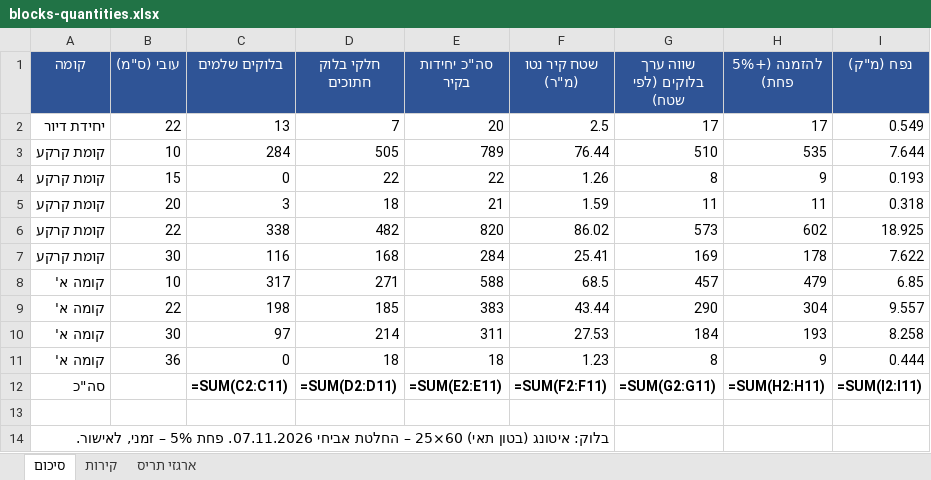
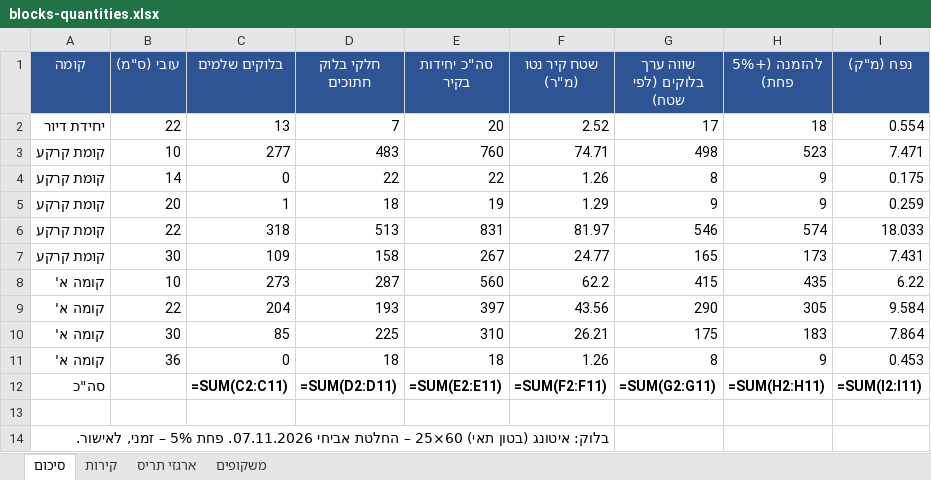
Before and after one commit to 123avihai-collab/House-3d, an Excel workbook: docs/quantities/blocks-quantities.xlsx, sheet סיכום, drawn as a sheet; values as stored, in another font and other column widths than the file's, no borders; formulas without a stored value are shown as written; removed rows and columns are numbered as before the commit, all else as after; the diff names each change by its address in the sheet, - before the commit and + after, or states it on an @@ line.

```diff
--- a/docs/quantities/blocks-quantities.xlsx (sheet סיכום)
+++ b/docs/quantities/blocks-quantities.xlsx (sheet סיכום)
+sheet tab: משקופים
-F2 (שטח קיר נטו (מ"ר)): 2.5
+F2 (שטח קיר נטו (מ"ר)): 2.52
-H2 (להזמנה (+5% פחת)): 17
+H2 (להזמנה (+5% פחת)): 18
-I2 (נפח (מ"ק)): 0.549
+I2 (נפח (מ"ק)): 0.554
-row 3: קומת קרקע | 10 | 284 | 505 | 789 | 76.44 | 510 | 535 | 7.644
+row 3: קומת קרקע | 10 | 277 | 483 | 760 | 74.71 | 498 | 523 | 7.471
-B4 (עובי (ס"מ)): 15
+B4 (עובי (ס"מ)): 14
-I4 (נפח (מ"ק)): 0.193
+I4 (נפח (מ"ק)): 0.175
-C5 (בלוקים שלמים): 3
+C5 (בלוקים שלמים): 1
-E5 (סה"כ יחידות בקיר): 21
+E5 (סה"כ יחידות בקיר): 19
-F5 (שטח קיר נטו (מ"ר)): 1.59
+F5 (שטח קיר נטו (מ"ר)): 1.29
-G5 (שווה ערך בלוקים (לפי שטח)): 11
+G5 (שווה ערך בלוקים (לפי שטח)): 9
-H5 (להזמנה (+5% פחת)): 11
+H5 (להזמנה (+5% פחת)): 9
-I5 (נפח (מ"ק)): 0.318
+I5 (נפח (מ"ק)): 0.259
-row 6: קומת קרקע | 22 | 338 | 482 | 820 | 86.02 | 573 | 602 | 18.925
-row 7: קומת קרקע | 30 | 116 | 168 | 284 | 25.41 | 169 | 178 | 7.622
-row 8: קומה א' | 10 | 317 | 271 | 588 | 68.5 | 457 | 479 | 6.85
+row 6: קומת קרקע | 22 | 318 | 513 | 831 | 81.97 | 546 | 574 | 18.033
+row 7: קומת קרקע | 30 | 109 | 158 | 267 | 24.77 | 165 | 173 | 7.431
+row 8: קומה א' | 10 | 273 | 287 | 560 | 62.2 | 415 | 435 | 6.22
-C9 (בלוקים שלמים): 198
+C9 (בלוקים שלמים): 204
-D9 (חלקי בלוק חתוכים): 185
+D9 (חלקי בלוק חתוכים): 193
-E9 (סה"כ יחידות בקיר): 383
+E9 (סה"כ יחידות בקיר): 397
-F9 (שטח קיר נטו (מ"ר)): 43.44
+F9 (שטח קיר נטו (מ"ר)): 43.56
-H9 (להזמנה (+5% פחת)): 304
+H9 (להזמנה (+5% פחת)): 305
-I9 (נפח (מ"ק)): 9.557
+I9 (נפח (מ"ק)): 9.584
-row 10: קומה א' | 30 | 97 | 214 | 311 | 27.53 | 184 | 193 | 8.258
+row 10: קומה א' | 30 | 85 | 225 | 310 | 26.21 | 175 | 183 | 7.864
-F11 (שטח קיר נטו (מ"ר)): 1.23
+F11 (שטח קיר נטו (מ"ר)): 1.26
-I11 (נפח (מ"ק)): 0.444
+I11 (נפח (מ"ק)): 0.453
```
Also changed, not shown: sheet קירות, sheet ארגזי תריס, 17 other files.
